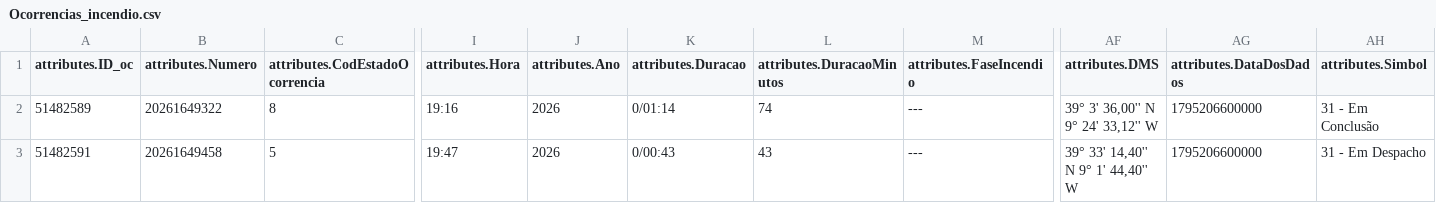
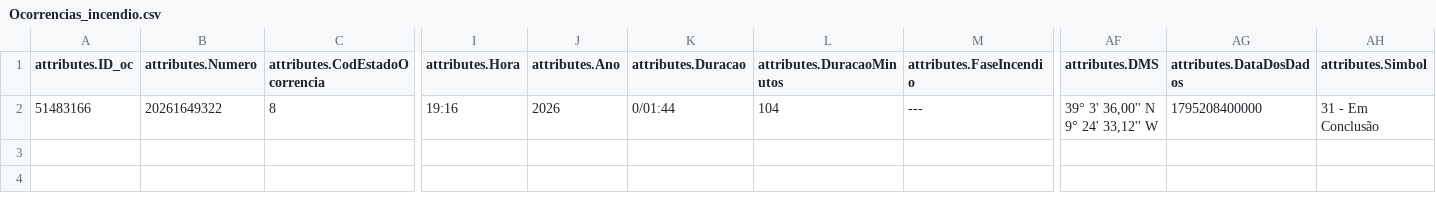
Before and after one commit to CatiaBarros/occurrence-data-collector, a CSV file: Ocorrencias_incendio.csv, drawn as a sheet; only a part is shown, gaps mark what is left out; rows hold the shown columns only; the diff names each change by its address in the sheet, - before the commit and + after, or states it on an @@ line.

```diff
--- a/Ocorrencias_incendio.csv
+++ b/Ocorrencias_incendio.csv
-A2 (attributes.ID_oc): 51482589
+A2 (attributes.ID_oc): 51483166
-K2 (attributes.Duracao): 0/01:14
+K2 (attributes.Duracao): 0/01:44
-L2 (attributes.DuracaoMinutos): 74
+L2 (attributes.DuracaoMinutos): 104
-AG2 (attributes.DataDosDados): 1795206600000
+AG2 (attributes.DataDosDados): 1795208400000
-row 3: 51482591 | 20261649458 | 5 | 19:47 | 2026 | 0/00:43 | 43 | --- | 39° 33' 14,40'' N 9° 1' 44,40'' W | 1795206600000 | 31 - Em Despacho
```
Also changed, not shown: Ocorrencias_mau_tempo.csv, dados_prociv_expanded.csv, 1 other file.
